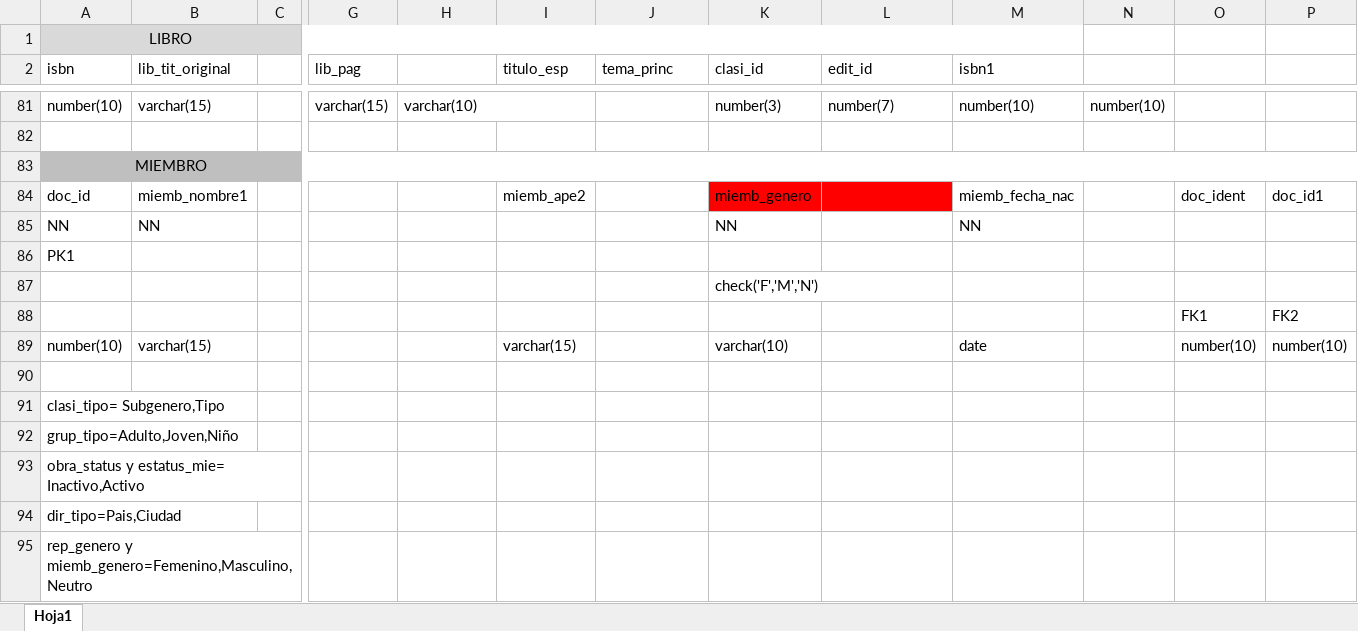
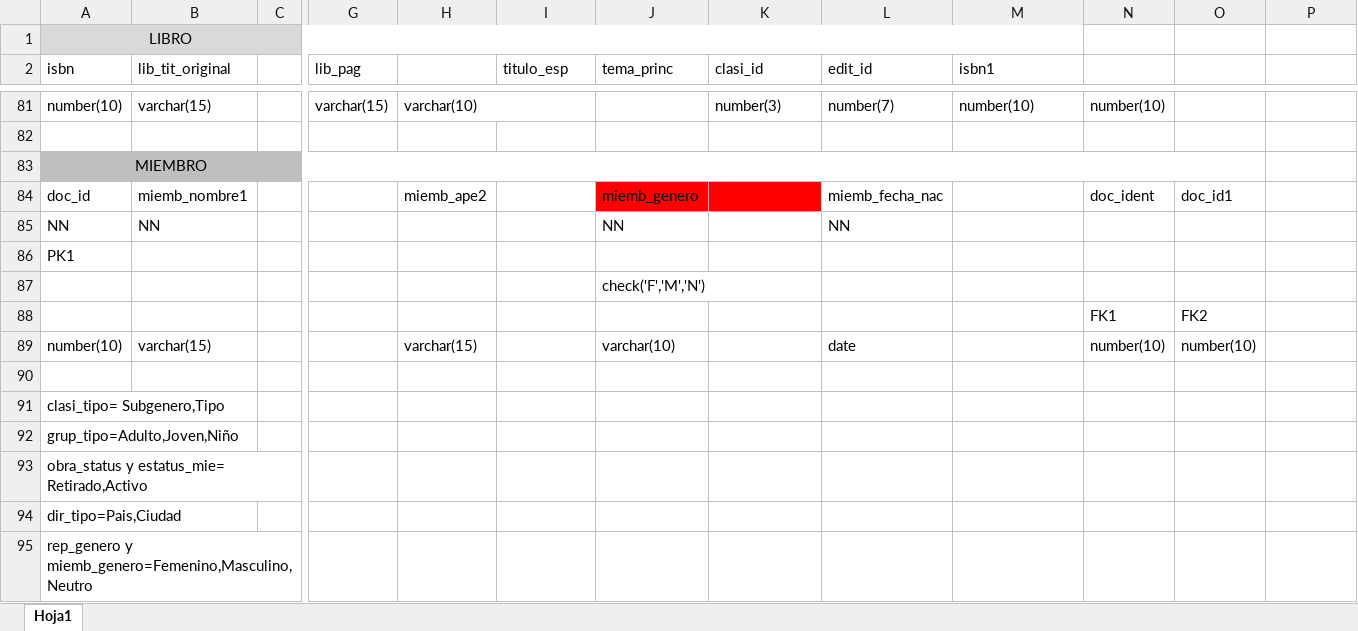
Before and after one commit to jose-prieto/Los.Clubes.De.Lectura, an Excel workbook: ER/club_lectura_ER/club_de_lectura_logico.xlsx, sheet Hoja1, drawn as a sheet; only a part is shown, gaps mark what is left out; values as stored, in another font and other column widths than the file's, no borders; removed rows and columns are numbered as before the commit, all else as after; rows hold the shown columns only; the diff covers the shown part only; the diff names each change by its address in the sheet, - before the commit and + after, or states it on an @@ line.

```diff
--- a/ER/club_lectura_ER/club_de_lectura_logico.xlsx (sheet Hoja1)
+++ b/ER/club_lectura_ER/club_de_lectura_logico.xlsx (sheet Hoja1)
-A83:P83 merged
+A83:O83 merged
-P83 fill: #BFBFBF
+P83 fill: none
-H84: (empty)
+H84: miemb_ape2
-I84 (titulo_esp): miemb_ape2
+I84 (titulo_esp): (empty)
-J84 (tema_princ): (empty)
+J84 (tema_princ): miemb_genero
-J84 fill: none
+J84 fill: #FF0000
-K84 (clasi_id): miemb_genero
+K84 (clasi_id): (empty)
-L84 (edit_id): (empty)
+L84 (edit_id): miemb_fecha_nac
-L84 fill: #FF0000
+L84 fill: none
-M84 (isbn1): miemb_fecha_nac
+M84 (isbn1): (empty)
-N84: (empty)
+N84: doc_ident
-O84: doc_ident
+O84: doc_id1
-P84: doc_id1
+P84: (empty)
-J85 (tema_princ): (empty)
+J85 (tema_princ): NN
-K85 (clasi_id): NN
+K85 (clasi_id): (empty)
-L85 (edit_id): (empty)
+L85 (edit_id): NN
-M85 (isbn1): NN
+M85 (isbn1): (empty)
-row 87:  |  |  |  |  |  |  | check('F','M','N')
-row 88:  |  |  |  |  |  |  |  |  |  |  | FK1 | FK2
+row 87:  |  |  |  |  |  | check('F','M','N')
+row 88:  |  |  |  |  |  |  |  |  |  | FK1 | FK2
-H89: (empty)
+H89: varchar(15)
-I89 (titulo_esp): varchar(15)
+I89 (titulo_esp): (empty)
-J89 (tema_princ): (empty)
+J89 (tema_princ): varchar(10)
-K89 (clasi_id): varchar(10)
+K89 (clasi_id): (empty)
-L89 (edit_id): (empty)
+L89 (edit_id): date
-M89 (isbn1): date
+M89 (isbn1): (empty)
-N89: (empty)
+N89: number(10)
-P89: number(10)
+P89: (empty)
-A93 (isbn): obra_status y estatus_mie= Inactivo,Activo
+A93 (isbn): obra_status y estatus_mie= Retirado,Activo
```
Also changed, not shown: 2 added rows, 2 removed rows, 73 edited cells, cell formats and merged cells elsewhere in this sheet.
